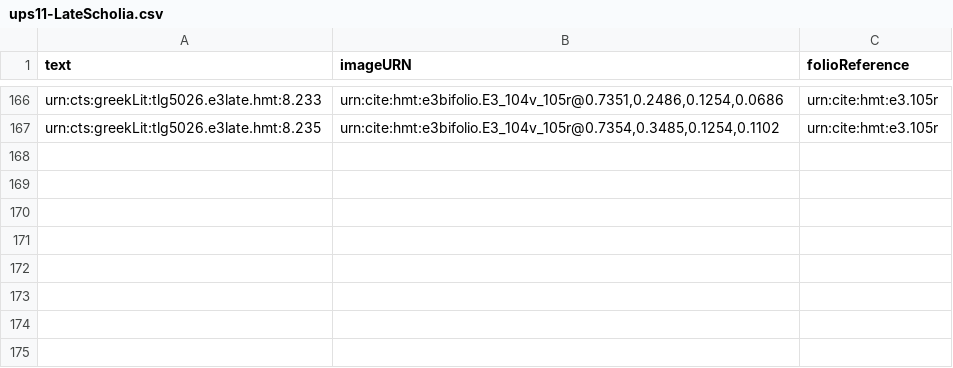
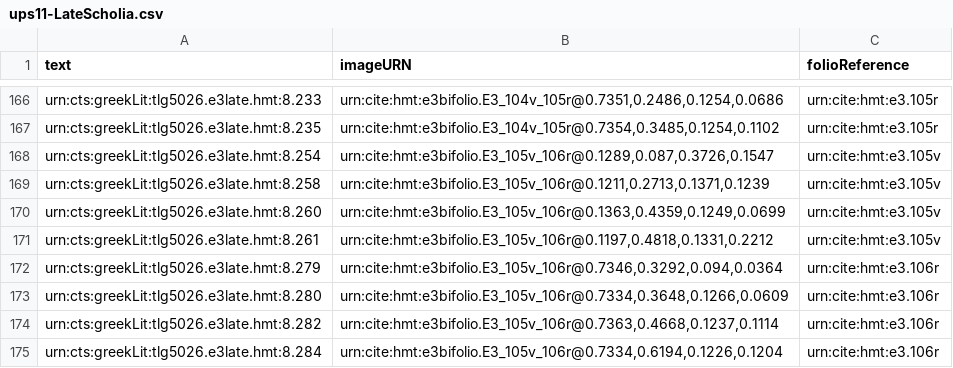
Before and after one commit to hmteditors/hmt-8, a CSV file: collections/ups11-LateScholia.csv, drawn as a sheet; only a part is shown, gaps mark what is left out; the diff names each change by its address in the sheet, - before the commit and + after, or states it on an @@ line.

Commit message:
Update ups11-LateScholia.csv

```diff
--- a/collections/ups11-LateScholia.csv
+++ b/collections/ups11-LateScholia.csv
+row 168: urn:cts:greekLit:tlg5026.e3late.hmt:8.254 | urn:cite:hmt:e3bifolio.E3_105v_106r@0.1289,0.087,0.3726,0.1547 | urn:cite:hmt:e3.105v
+row 169: urn:cts:greekLit:tlg5026.e3late.hmt:8.258 | urn:cite:hmt:e3bifolio.E3_105v_106r@0.1211,0.2713,0.1371,0.1239 | urn:cite:hmt:e3.105v
+row 170: urn:cts:greekLit:tlg5026.e3late.hmt:8.260 | urn:cite:hmt:e3bifolio.E3_105v_106r@0.1363,0.4359,0.1249,0.0699 | urn:cite:hmt:e3.105v
+row 171: urn:cts:greekLit:tlg5026.e3late.hmt:8.261 | urn:cite:hmt:e3bifolio.E3_105v_106r@0.1197,0.4818,0.1331,0.2212 | urn:cite:hmt:e3.105v
+row 172: urn:cts:greekLit:tlg5026.e3late.hmt:8.279 | urn:cite:hmt:e3bifolio.E3_105v_106r@0.7346,0.3292,0.094,0.0364 | urn:cite:hmt:e3.106r
+row 173: urn:cts:greekLit:tlg5026.e3late.hmt:8.280 | urn:cite:hmt:e3bifolio.E3_105v_106r@0.7334,0.3648,0.1266,0.0609 | urn:cite:hmt:e3.106r
+row 174: urn:cts:greekLit:tlg5026.e3late.hmt:8.282 | urn:cite:hmt:e3bifolio.E3_105v_106r@0.7363,0.4668,0.1237,0.1114 | urn:cite:hmt:e3.106r
+row 175: urn:cts:greekLit:tlg5026.e3late.hmt:8.284 | urn:cite:hmt:e3bifolio.E3_105v_106r@0.7334,0.6194,0.1226,0.1204 | urn:cite:hmt:e3.106r
```
